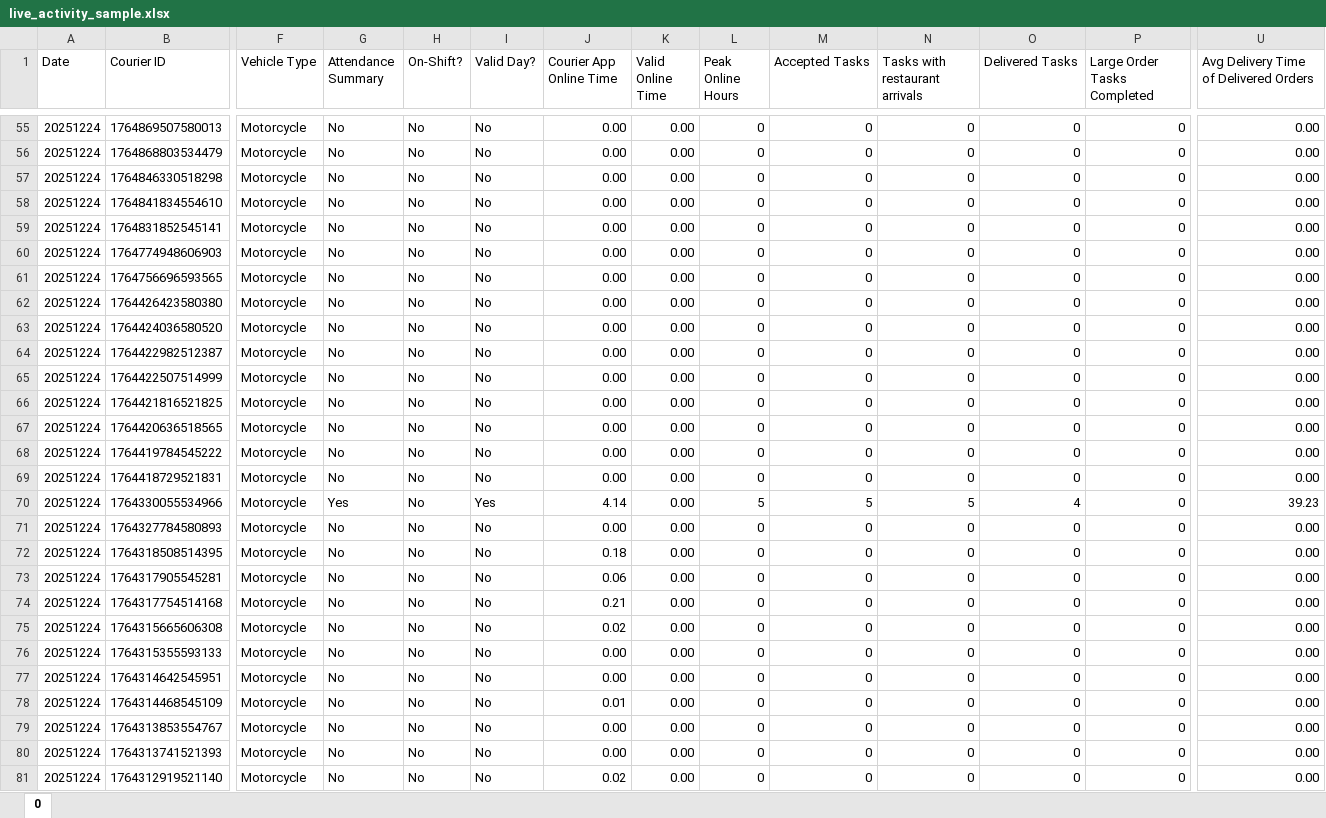
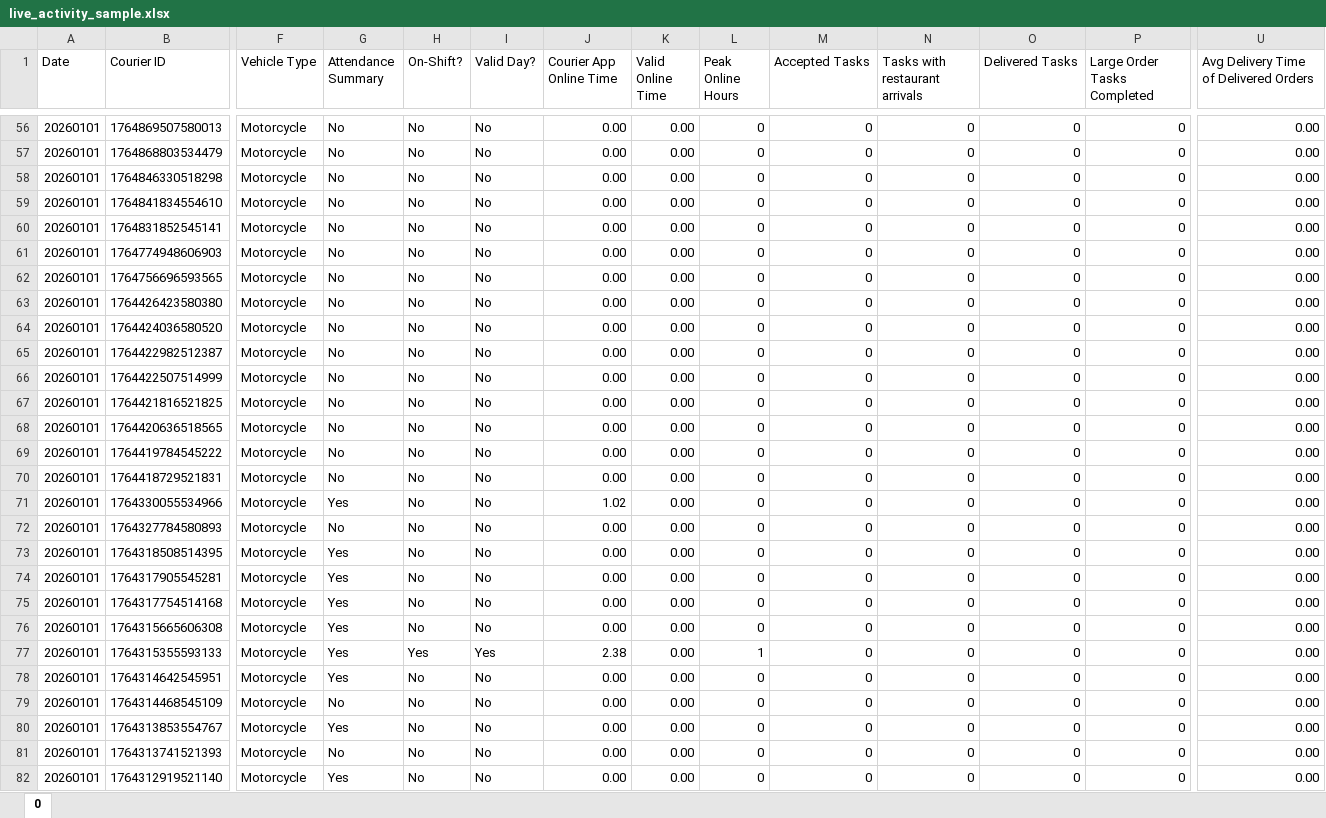
Before and after one commit to Erpbk/erpbk, an Excel workbook: public/sample/live_activity_sample.xlsx, sheet 0, drawn as a sheet; only a part is shown, gaps mark what is left out; values as stored, in another font and other column widths than the file's, no borders; addresses are those after the commit; the diff covers the shown part only; the diff names each change by its address in the sheet, - before the commit and + after, or states it on an @@ line.

```diff
--- a/public/sample/live_activity_sample.xlsx (sheet 0)
+++ b/public/sample/live_activity_sample.xlsx (sheet 0)
-A56:A82 (Date): 20251224
+A56:A82 (Date): 20260101
-I71 (Valid Day?): Yes
+I71 (Valid Day?): No
-J71 (Courier App Online Time): 4.14
+J71 (Courier App Online Time): 1.02
-L71 (Peak Online Hours): 5
+L71 (Peak Online Hours): 0
-M71 (Accepted Tasks): 5
+M71 (Accepted Tasks): 0
-N71 (Tasks with restaurant arrivals): 5
+N71 (Tasks with restaurant arrivals): 0
-O71 (Delivered Tasks): 4
+O71 (Delivered Tasks): 0
-U71: 39.23
+U71: 0.00
-G73:G78 (Attendance Summary): No
+G73:G78 (Attendance Summary): Yes
-J73 (Courier App Online Time): 0.18
+J73 (Courier App Online Time): 0.00
-J74 (Courier App Online Time): 0.06
+J74 (Courier App Online Time): 0.00
-J75 (Courier App Online Time): 0.21
+J75 (Courier App Online Time): 0.00
-J76 (Courier App Online Time): 0.02
+J76 (Courier App Online Time): 0.00
-H77 (On-Shift?): No
+H77 (On-Shift?): Yes
-I77 (Valid Day?): No
+I77 (Valid Day?): Yes
-J77 (Courier App Online Time): 0.00
+J77 (Courier App Online Time): 2.38
-L77 (Peak Online Hours): 0
+L77 (Peak Online Hours): 1
-J79 (Courier App Online Time): 0.01
+J79 (Courier App Online Time): 0.00
-G80 (Attendance Summary): No
+G80 (Attendance Summary): Yes
-G82 (Attendance Summary): No
+G82 (Attendance Summary): Yes
-J82 (Courier App Online Time): 0.02
+J82 (Courier App Online Time): 0.00
```
Also changed, not shown: 1 added row and 1750 edited cells elsewhere in this sheet, 18 other files.
